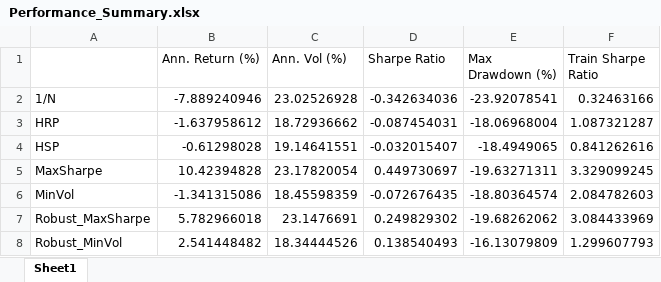
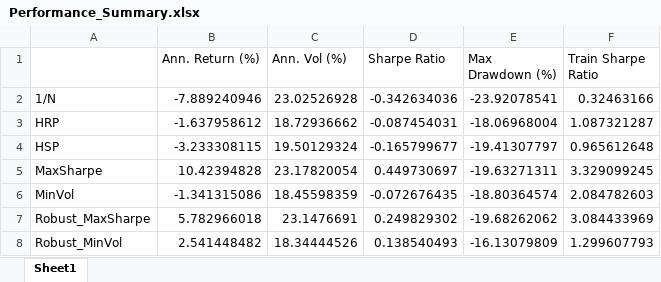
Before and after one commit to Developer-KI/BSc-Thesis, an Excel workbook: results/2021-06-01_to_2022-06-01/Performance_Summary.xlsx, sheet Sheet1, drawn as a sheet; values as stored, in another font and other column widths than the file's, no borders; the diff names each change by its address in the sheet, - before the commit and + after, or states it on an @@ line.

```diff
--- a/results/2021-06-01_to_2022-06-01/Performance_Summary.xlsx (sheet Sheet1)
+++ b/results/2021-06-01_to_2022-06-01/Performance_Summary.xlsx (sheet Sheet1)
-B4 (Ann. Return (%)): -0.61298028
+B4 (Ann. Return (%)): -3.233308115
-C4 (Ann. Vol (%)): 19.14641551
+C4 (Ann. Vol (%)): 19.50129324
-D4 (Sharpe Ratio): -0.032015407
+D4 (Sharpe Ratio): -0.165799677
-E4 (Max Drawdown (%)): -18.4949065
+E4 (Max Drawdown (%)): -19.41307797
-F4 (Train Sharpe Ratio): 0.841262616
+F4 (Train Sharpe Ratio): 0.965612648
```
Also changed, not shown: 36 other files.
